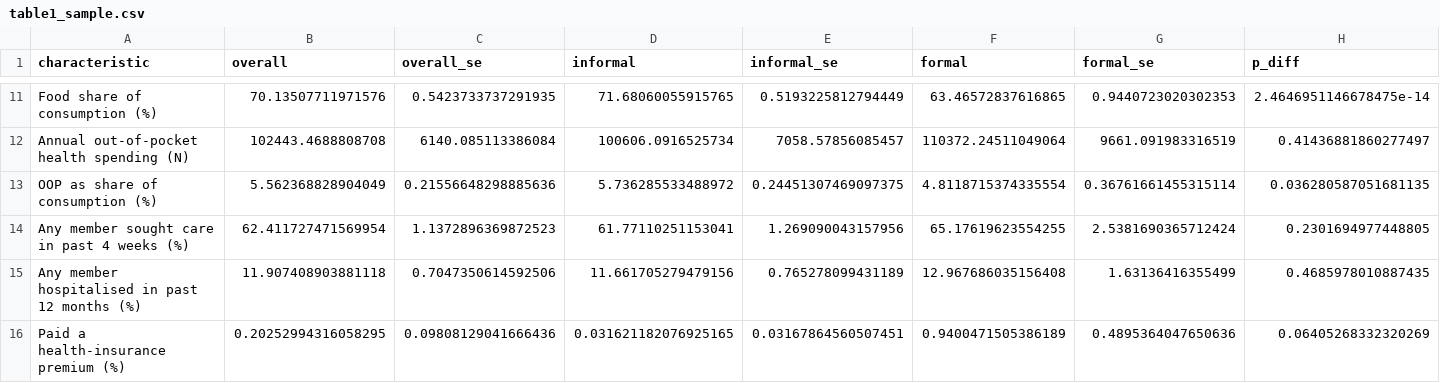
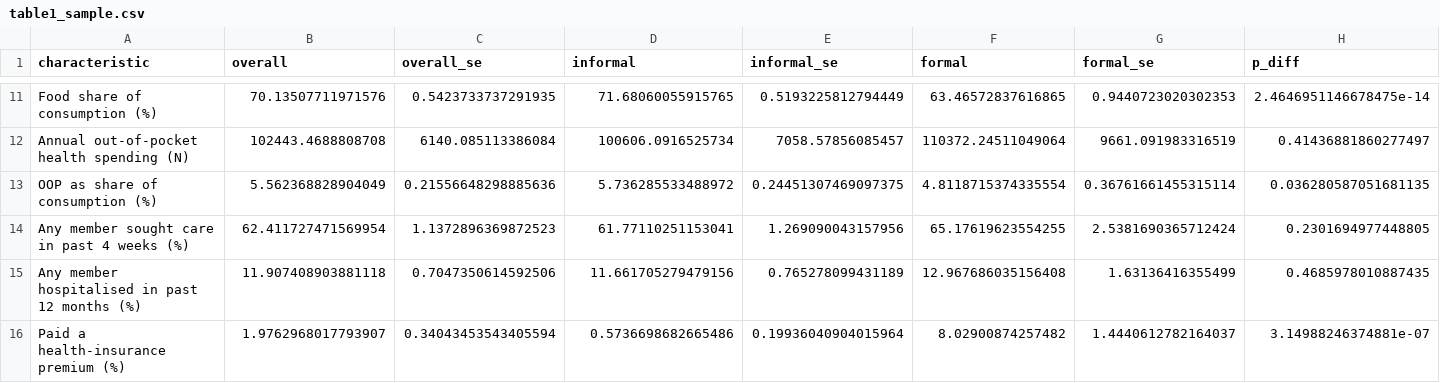
Before and after one commit to tosin-babs/nigeria-health-protection-gap, a CSV file: output/tables/table1_sample.csv, drawn as a sheet; only a part is shown, gaps mark what is left out; the diff names each change by its address in the sheet, - before the commit and + after, or states it on an @@ line.

```diff
--- a/output/tables/table1_sample.csv
+++ b/output/tables/table1_sample.csv
-B16 (overall): 0.20252994316058295
+B16 (overall): 1.9762968017793907
-C16 (overall_se): 0.09808129041666436
+C16 (overall_se): 0.34043453543405594
-D16 (informal): 0.031621182076925165
+D16 (informal): 0.5736698682665486
-E16 (informal_se): 0.03167864560507451
+E16 (informal_se): 0.19936040904015964
-F16 (formal): 0.9400471505386189
+F16 (formal): 8.02900874257482
-G16 (formal_se): 0.4895364047650636
+G16 (formal_se): 1.4440612782164037
-H16 (p_diff): 0.06405268332320269
+H16 (p_diff): 3.14988246374881e-07
```
Also changed, not shown: output/run_timings.csv, 19 other files.
